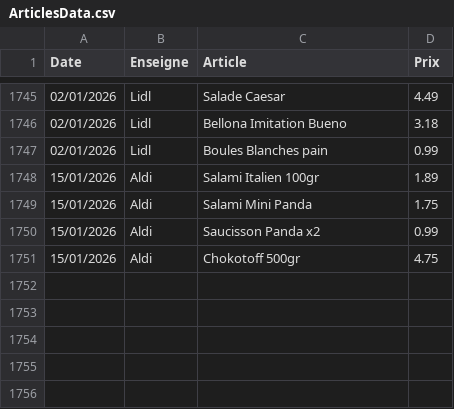
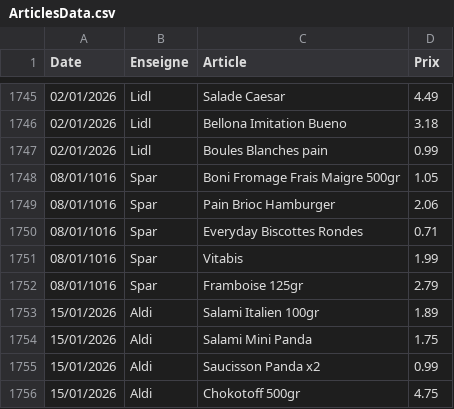
Before and after one commit to TuxStory/ComPrix, a CSV file: ArticlesData.csv, drawn as a sheet; only a part is shown, gaps mark what is left out; the diff names each change by its address in the sheet, - before the commit and + after, or states it on an @@ line.

```diff
--- a/ArticlesData.csv
+++ b/ArticlesData.csv
+row 1748: 08/01/1016 | Spar | Boni Fromage Frais Maigre 500gr | 1.05
+row 1749: 08/01/1016 | Spar | Pain Brioc Hamburger | 2.06
+row 1750: 08/01/1016 | Spar | Everyday Biscottes Rondes | 0.71
+row 1751: 08/01/1016 | Spar | Vitabis | 1.99
+row 1752: 08/01/1016 | Spar | Framboise 125gr | 2.79
```
Also changed, not shown: 2 other files.
